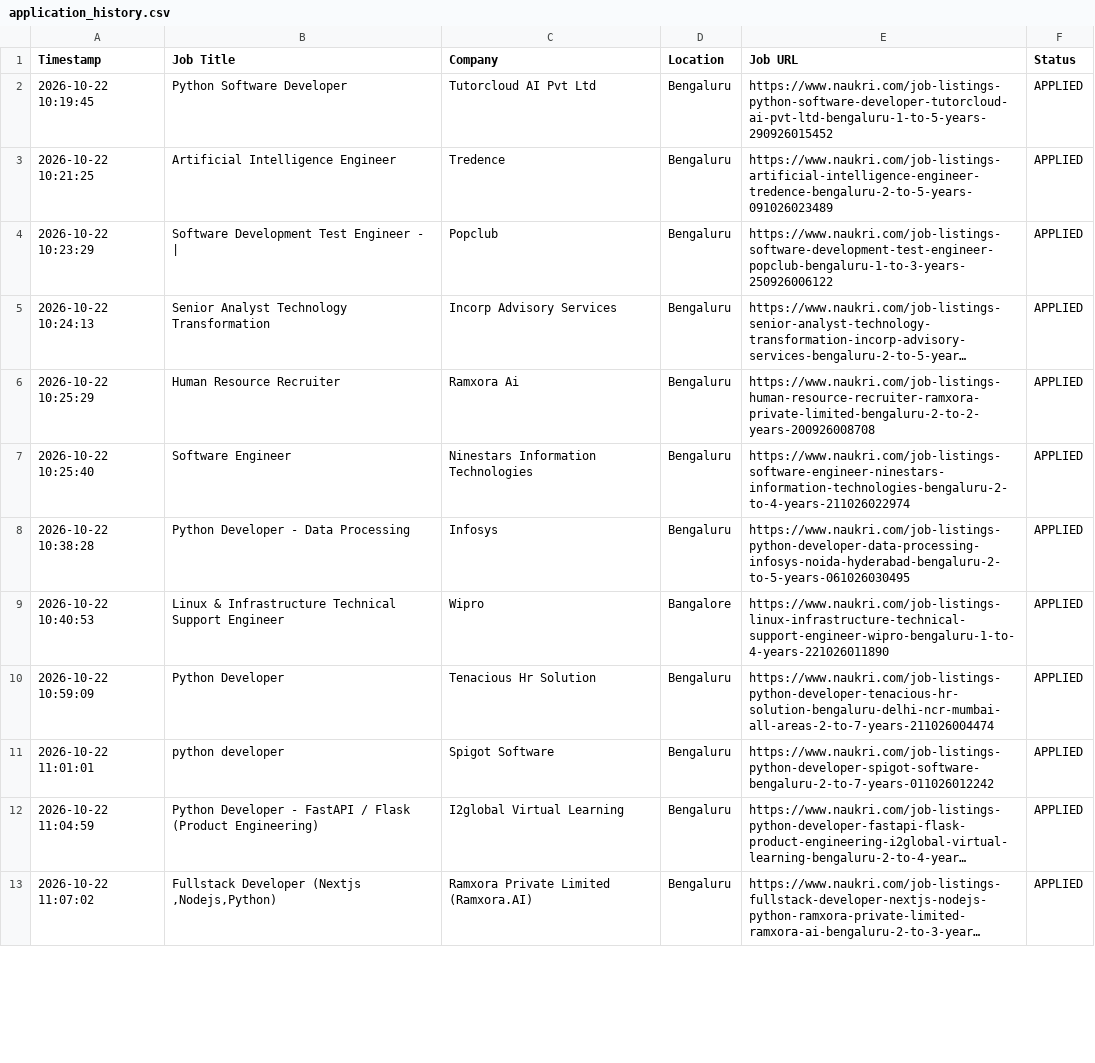
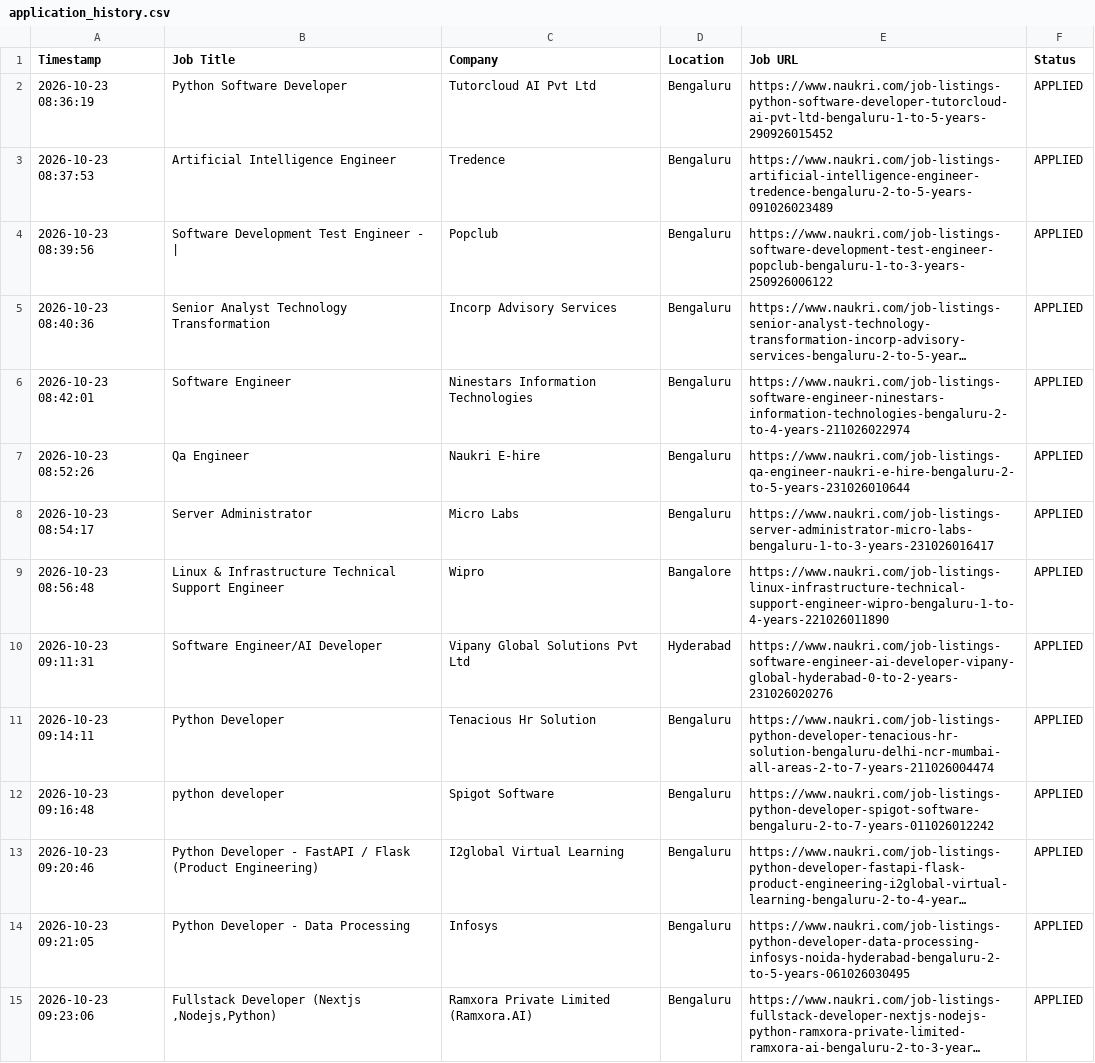
Before and after one commit to gokulKrishna15/job, a CSV file: logs/application_history.csv, drawn as a sheet; only a part is shown; long unchanged cells end in …; removed rows and columns are numbered as before the commit, all else as after; the diff covers the shown part only; the diff names each change by its address in the sheet, - before the commit and + after, or states it on an @@ line.

```diff
--- a/logs/application_history.csv
+++ b/logs/application_history.csv
-A2 (Timestamp): 2026-10-22 10:19:45
+A2 (Timestamp): 2026-10-23 08:36:19
-A3 (Timestamp): 2026-10-22 10:21:25
+A3 (Timestamp): 2026-10-23 08:37:53
-A4 (Timestamp): 2026-10-22 10:23:29
+A4 (Timestamp): 2026-10-23 08:39:56
-A5 (Timestamp): 2026-10-22 10:24:13
+A5 (Timestamp): 2026-10-23 08:40:36
-row 6: 2026-10-22 10:25:29 | Human Resource Recruiter | Ramxora Ai | Bengaluru | https://www.naukri.com/job-listings-human-resource-recruiter-ramxora-private-limited-bengaluru-2-to-2-years-200926008708 | APPLIED
-A6 (Timestamp): 2026-10-22 10:25:40
+A6 (Timestamp): 2026-10-23 08:42:01
+row 7: 2026-10-23 08:52:26 | Qa Engineer | Naukri E-hire | Bengaluru | https://www.naukri.com/job-listings-qa-engineer-naukri-e-hire-bengaluru-2-to-5-years-231026010644 | APPLIED
-A8 (Timestamp): 2026-10-22 10:38:28
+A8 (Timestamp): 2026-10-23 08:54:17
-B8 (Job Title): Python Developer - Data Processing
+B8 (Job Title): Server Administrator
-C8 (Company): Infosys
+C8 (Company): Micro Labs
-E8 (Job URL): https://www.naukri.com/job-listings-python-developer-data-processing-infosys-noida-hyderabad-bengaluru-2-to-5-years-061026030495
+E8 (Job URL): https://www.naukri.com/job-listings-server-administrator-micro-labs-bengaluru-1-to-3-years-231026016417
-A9 (Timestamp): 2026-10-22 10:40:53
+A9 (Timestamp): 2026-10-23 08:56:48
+row 10: 2026-10-23 09:11:31 | Software Engineer/AI Developer | Vipany Global Solutions Pvt Ltd | Hyderabad | https://www.naukri.com/job-listings-software-engineer-ai-developer-vipany-global-hyderabad-0-to-2-years-231026020276 | APPLIED
-A11 (Timestamp): 2026-10-22 10:59:09
+A11 (Timestamp): 2026-10-23 09:14:11
-A12 (Timestamp): 2026-10-22 11:01:01
+A12 (Timestamp): 2026-10-23 09:16:48
-A13 (Timestamp): 2026-10-22 11:04:59
+A13 (Timestamp): 2026-10-23 09:20:46
+row 14: 2026-10-23 09:21:05 | Python Developer - Data Processing | Infosys | Bengaluru | https://www.naukri.com/job-listings-python-developer-data-processing-infosys-noida-hyderabad-bengaluru-2-to-5-years-061026030495 | APPLIED
-A15 (Timestamp): 2026-10-22 11:07:02
+A15 (Timestamp): 2026-10-23 09:23:06
```
Also changed, not shown: 6 added rows, 8 removed rows and 36 edited cells elsewhere in this file, logs/skipped_jobs.csv, 7 other files.
